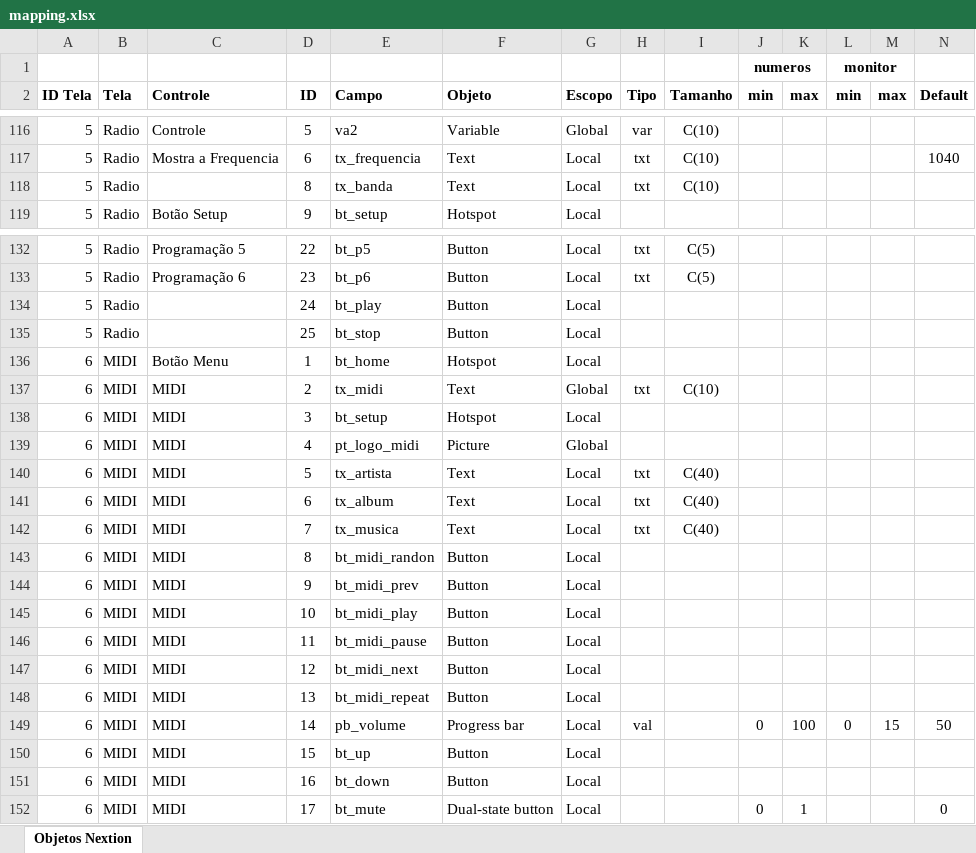
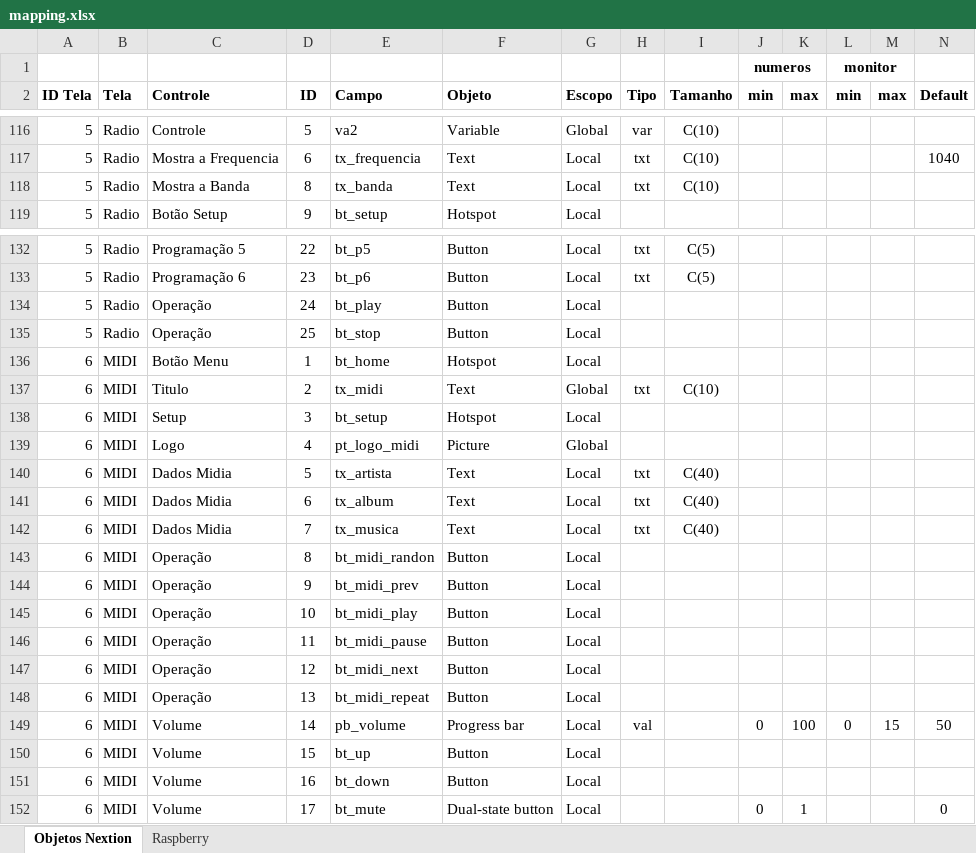
Before and after one commit to jacksonasantos/OCB, an Excel workbook: mapping.xlsx, sheet Objetos Nextion, drawn as a sheet; only a part is shown, gaps mark what is left out; values as stored, in another font and other column widths than the file's, no borders; the diff covers the shown part only; the diff names each change by its address in the sheet, - before the commit and + after, or states it on an @@ line.

```diff
--- a/mapping.xlsx (sheet Objetos Nextion)
+++ b/mapping.xlsx (sheet Objetos Nextion)
+sheet tab: Raspberry
-C118 (Controle): (empty)
+C118 (Controle): Mostra a Banda
-C134:C135 (Controle): (empty)
+C134:C135 (Controle): Operação
-C137 (Controle): MIDI
+C137 (Controle): Titulo
-C138 (Controle): MIDI
+C138 (Controle): Setup
-C139 (Controle): MIDI
+C139 (Controle): Logo
-C140:C142 (Controle): MIDI
+C140:C142 (Controle): Dados Midia
-C143:C148 (Controle): MIDI
+C143:C148 (Controle): Operação
-C149:C152 (Controle): MIDI
+C149:C152 (Controle): Volume
```
Also changed, not shown: 1 added row, 1 removed row and 14 edited cells elsewhere in this sheet, 1 other file.
